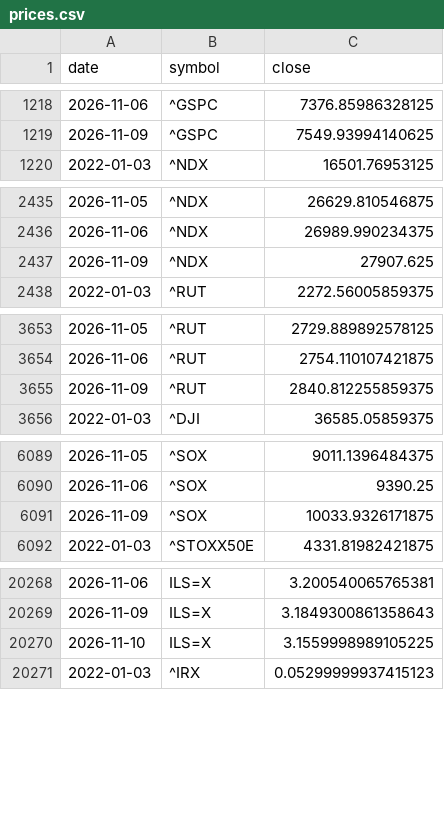
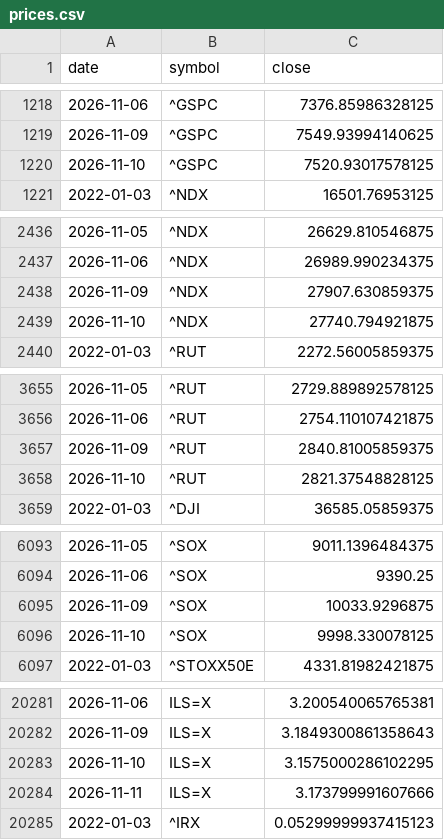
Before and after one commit to Revach123/INDEX-FX, a CSV file: data/market/prices.csv, drawn as a sheet; only a part is shown, gaps mark what is left out; the diff covers the shown part only.

```diff
--- a/data/market/prices.csv
+++ b/data/market/prices.csv
@@ -1219,2 +1219,3 @@ date,symbol,close
 2026-11-09,^GSPC,7549.93994140625
+2026-11-10,^GSPC,7520.93017578125
 2022-01-03,^NDX,16501.76953125
@@ -2436,3 +2437,4 @@ date,symbol,close
 2026-11-06,^NDX,26989.990234375
-2026-11-09,^NDX,27907.625
+2026-11-09,^NDX,27907.630859375
+2026-11-10,^NDX,27740.794921875
 2022-01-03,^RUT,2272.56005859375
@@ -3654,3 +3656,4 @@ date,symbol,close
 2026-11-06,^RUT,2754.110107421875
-2026-11-09,^RUT,2840.812255859375
+2026-11-09,^RUT,2840.81005859375
+2026-11-10,^RUT,2821.37548828125
 2022-01-03,^DJI,36585.05859375
@@ -6090,3 +6094,4 @@ date,symbol,close
 2026-11-06,^SOX,9390.25
-2026-11-09,^SOX,10033.9326171875
+2026-11-09,^SOX,10033.9296875
+2026-11-10,^SOX,9998.330078125
 2022-01-03,^STOXX50E,4331.81982421875
@@ -20269,3 +20282,4 @@ date,symbol,close
 2026-11-09,ILS=X,3.1849300861358643
-2026-11-10,ILS=X,3.1559998989105225
+2026-11-10,ILS=X,3.1575000286102295
+2026-11-11,ILS=X,3.173799991607666
 2022-01-03,^IRX,0.05299999937415123
```
Also changed, not shown: 10 added rows and 3 edited cells elsewhere in this file, data/market/boi_rate.csv, data/market/boi_usdils.csv.
